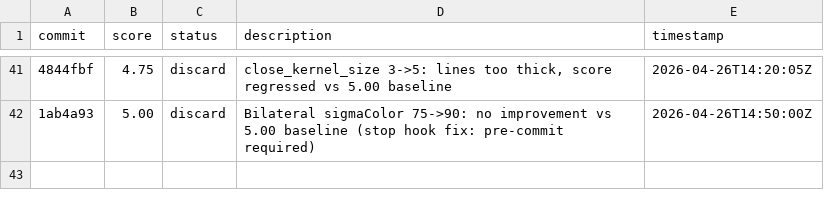
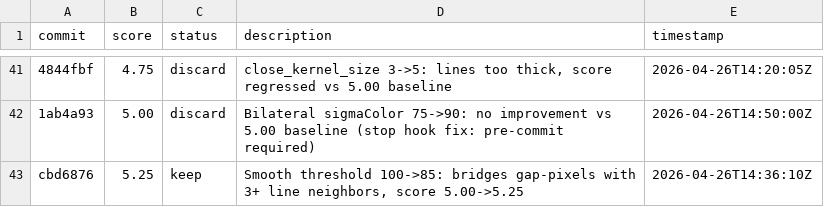
Before and after one commit to prateekranka/ColoringTemplateCreator, a TSV file: experiments/results.tsv, drawn as a sheet; only a part is shown, gaps mark what is left out; the diff names each change by its address in the sheet, - before the commit and + after, or states it on an @@ line.

```diff
--- a/experiments/results.tsv
+++ b/experiments/results.tsv
+row 43: cbd6876 | 5.25 | keep | Smooth threshold 100->85: bridges gap-pixels with 3+ line neighbors, score 5.00->5.25 | 2026-04-26T14:36:10Z
```
